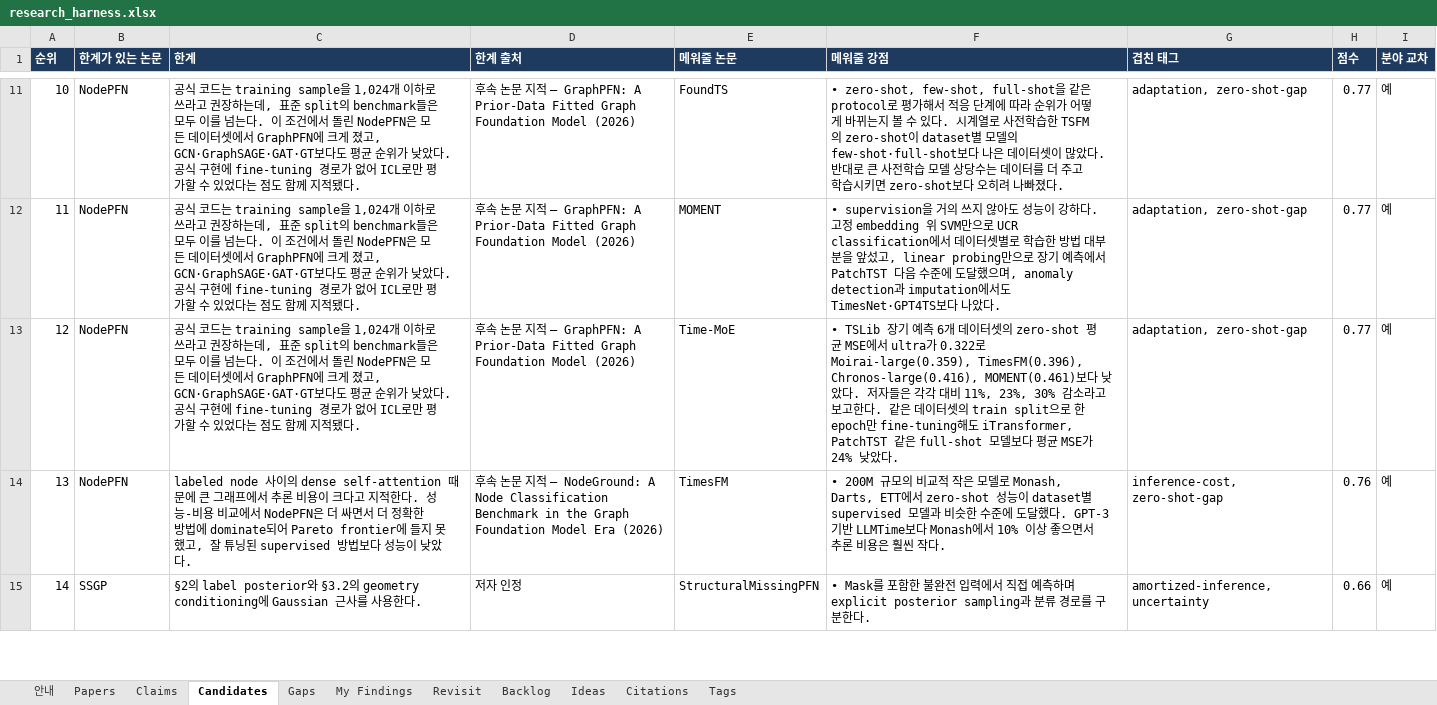
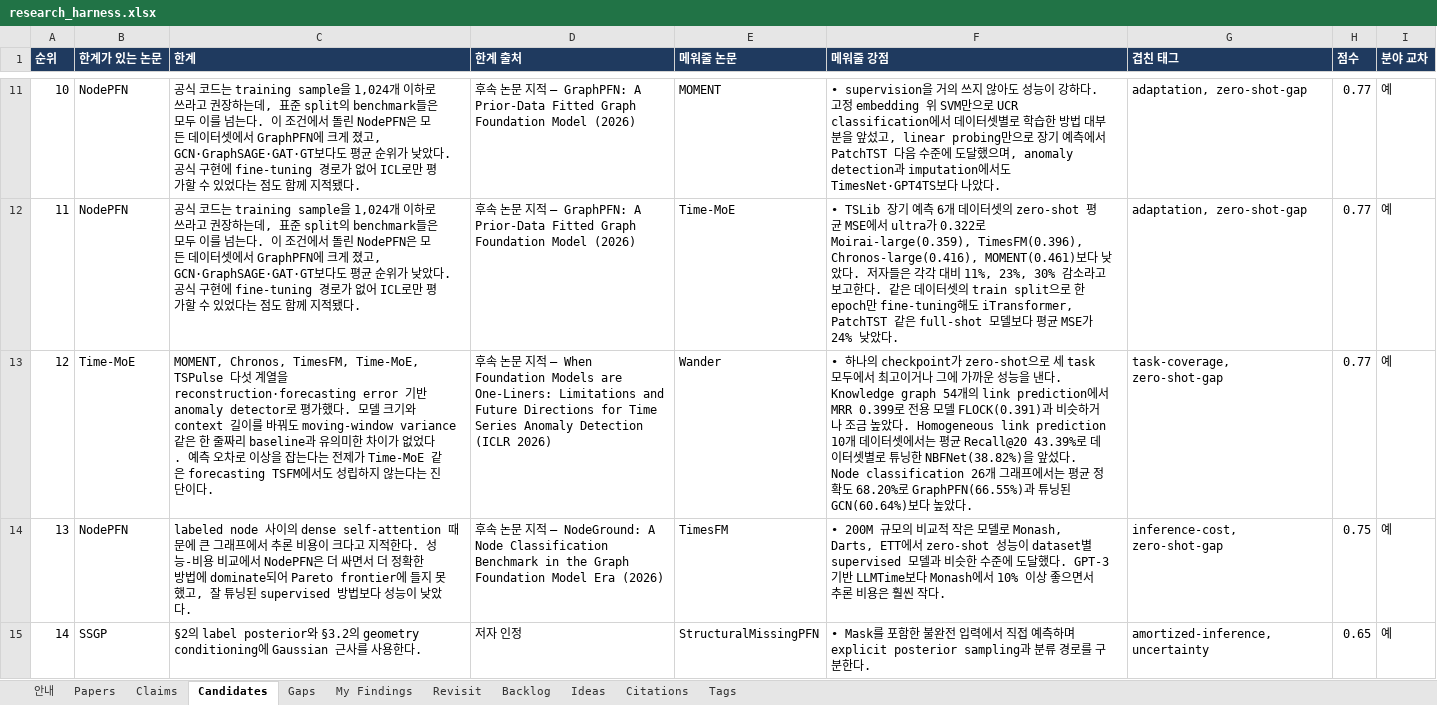
Before and after one commit to seongjinan11-source/research-harness, an Excel workbook: out/research_harness.xlsx, sheet Candidates, drawn as a sheet; only a part is shown, gaps mark what is left out; values as stored, in another font and other column widths than the file's, no borders; the diff covers the shown part only; the diff names each change by its address in the sheet, - before the commit and + after, or states it on an @@ line.

Commit message:
Archive FP04 observed-cell PFN failure and verified MA-PFN context

```diff
--- a/out/research_harness.xlsx (sheet Candidates)
+++ b/out/research_harness.xlsx (sheet Candidates)
-E11 (메워줄 논문): FoundTS
+E11 (메워줄 논문): MOMENT
-F11 (메워줄 강점): • zero-shot, few-shot, full-shot을 같은 protocol로 평가해서 적응 단계에 따라 순위가 어떻게 바뀌는지 볼 수 있다. 시계열로 사전학습한 TSFM의 zero-shot이 dataset별 모델의 few-shot·full-shot보다 나은 데이터셋이 많았다. 반대로 큰 사전학습 모델 상당수는 데이터를 더 주고 학습시키면 zero-shot보다 오히려 나빠졌다.
+F11 (메워줄 강점): • supervision을 거의 쓰지 않아도 성능이 강하다. 고정 embedding 위 SVM만으로 UCR classification에서 데이터셋별로 학습한 방법 대부분을 앞섰고, linear probing만으로 장기 예측에서 PatchTST 다음 수준에 도달했으며, anomaly detection과 imputation에서도 TimesNet·GPT4TS보다 나았다.
-E12 (메워줄 논문): MOMENT
+E12 (메워줄 논문): Time-MoE
-F12 (메워줄 강점): • supervision을 거의 쓰지 않아도 성능이 강하다. 고정 embedding 위 SVM만으로 UCR classification에서 데이터셋별로 학습한 방법 대부분을 앞섰고, linear probing만으로 장기 예측에서 PatchTST 다음 수준에 도달했으며, anomaly detection과 imputation에서도 TimesNet·GPT4TS보다 나았다.
+F12 (메워줄 강점): • TSLib 장기 예측 6개 데이터셋의 zero-shot 평균 MSE에서 ultra가 0.322로 Moirai-large(0.359), TimesFM(0.396), Chronos-large(0.416), MOMENT(0.461)보다 낮았다. 저자들은 각각 대비 11%, 23%, 30% 감소라고 보고한다. 같은 데이터셋의 train split으로 한 epoch만 fine-tuning해도 iTransformer, PatchTST 같은 full-shot 모델보다 평균 MSE가 24% 낮았다.
-B13 (한계가 있는 논문): NodePFN
+B13 (한계가 있는 논문): Time-MoE
-C13 (한계): 공식 코드는 training sample을 1,024개 이하로 쓰라고 권장하는데, 표준 split의 benchmark들은 모두 이를 넘는다. 이 조건에서 돌린 NodePFN은 모든 데이터셋에서 GraphPFN에 크게 졌고, GCN·GraphSAGE·GAT·GT보다도 평균 순위가 낮았다. 공식 구현에 fine-tuning 경로가 없어 ICL로만 평가할 수 있었다는 점도 함께 지적됐다.
+C13 (한계): MOMENT, Chronos, TimesFM, Time-MoE, TSPulse 다섯 계열을 reconstruction·forecasting error 기반 anomaly detector로 평가했다. 모델 크기와 context 길이를 바꿔도 moving-window variance 같은 한 줄짜리 baseline과 유의미한 차이가 없었다. 예측 오차로 이상을 잡는다는 전제가 Time-MoE 같은 forecasting TSFM에서도 성립하지 않는다는 진단이다.
-D13 (한계 출처): …— GraphPFN: A Prior-Data Fitted Graph Foundation Model (2026)
+D13 (한계 출처): …— When Foundation Models are One-Liners: Limitations and Future Directions for Time Series Anomaly Detection (ICLR 2026)
-E13 (메워줄 논문): Time-MoE
+E13 (메워줄 논문): Wander
-F13 (메워줄 강점): • TSLib 장기 예측 6개 데이터셋의 zero-shot 평균 MSE에서 ultra가 0.322로 Moirai-large(0.359), TimesFM(0.396), Chronos-large(0.416), MOMENT(0.461)보다 낮았다. 저자들은 각각 대비 11%, 23%, 30% 감소라고 보고한다. 같은 데이터셋의 train split으로 한 epoch만 fine-tuning해도 iTransformer, PatchTST 같은 full-shot 모델보다 평균 MSE가 24% 낮았다.
+F13 (메워줄 강점): • 하나의 checkpoint가 zero-shot으로 세 task 모두에서 최고이거나 그에 가까운 성능을 낸다. Knowledge graph 54개의 link prediction에서 MRR 0.399로 전용 모델 FLOCK(0.391)과 비슷하거나 조금 높았다. Homogeneous link prediction 10개 데이터셋에서는 평균 Recall@20 43.39%로 데이터셋별로 튜닝한 NBFNet(38.82%)을 앞섰다. Node classification 26개 그래프에서는 평균 정확도 68.20%로 GraphPFN(66.55%)과 튜닝된 GCN(60.64%)보다 높았다.
-G13 (겹친 태그): adaptation, zero-shot-gap
+G13 (겹친 태그): task-coverage, zero-shot-gap
-H14 (점수): 0.76
+H14 (점수): 0.75
-H15 (점수): 0.66
+H15 (점수): 0.65
```
Also changed, not shown: 1 added row, 1 removed row and 115 edited cells elsewhere in this sheet, sheet Revisit, sheet My Findings, sheet Gaps, sheet Claims, sheet Papers, sheet Citations, 1 more sheet, 44 other files.
